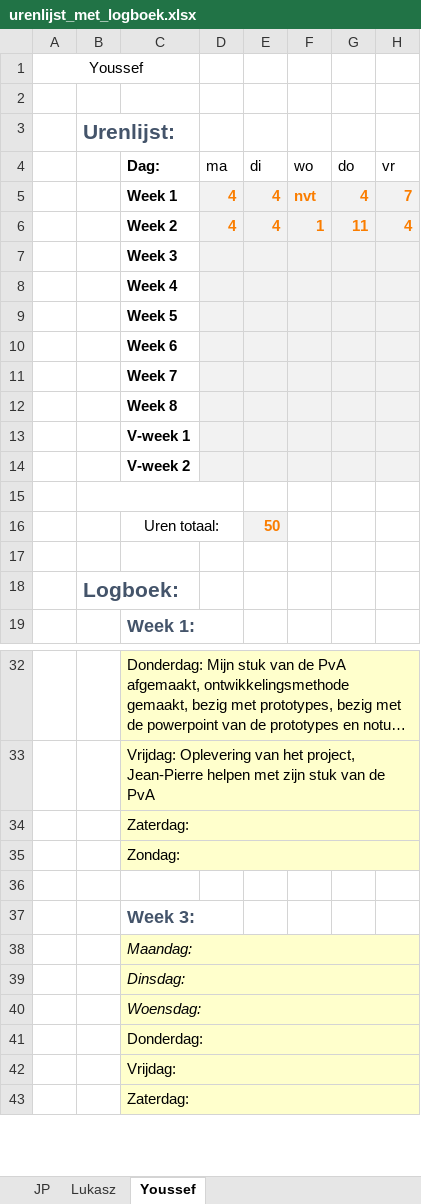
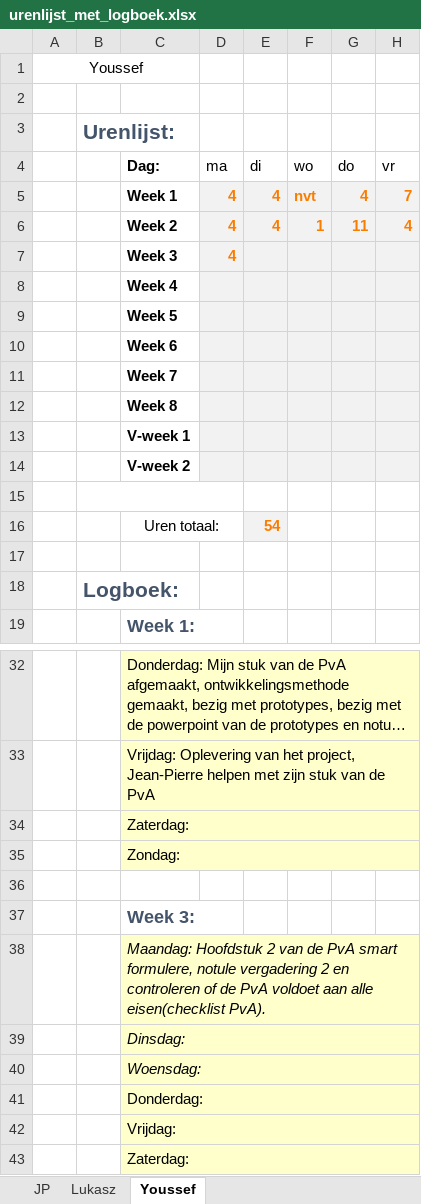
Before and after one commit to jpslimmen2/Barroc-IT-Groep-2, an Excel workbook: documentatie/urenlijst_met_logboek.xlsx, sheet Youssef, drawn as a sheet; only a part is shown, gaps mark what is left out; long unchanged cells end in …; values as stored, in another font and other column widths than the file's, no borders; the diff names each change by its address in the sheet, - before the commit and + after, or states it on an @@ line.

```diff
--- a/documentatie/urenlijst_met_logboek.xlsx (sheet Youssef)
+++ b/documentatie/urenlijst_met_logboek.xlsx (sheet Youssef)
-D7 (ma): (empty)
+D7 (ma): 4
-E16 (di): 50
+E16 (di): 54
-C38 (Dag:): Maandag:
+C38 (Dag:): Maandag: Hoofdstuk 2 van de PvA smart formulere, notule vergadering 2 en controleren of de PvA voldoet aan alle eisen(checklist PvA).
```
Also changed, not shown: sheet Lukasz, sheet JP, 6 other files.
